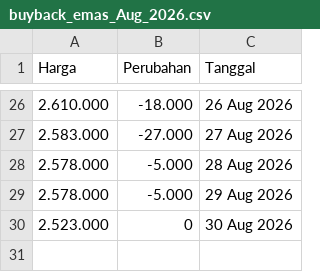
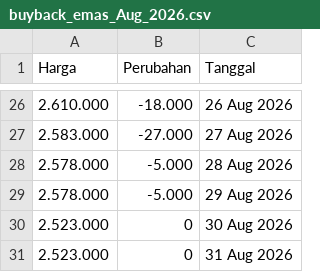
Before and after one commit to magnileat/hargaemas, a CSV file: buyback_emas_Aug_2026.csv, drawn as a sheet; only a part is shown, gaps mark what is left out.

Commit message:
Update via Shortcut

```diff
--- a/buyback_emas_Aug_2026.csv
+++ b/buyback_emas_Aug_2026.csv
@@ -30 +30,2 @@ Harga,Perubahan,Tanggal
 2.523.000,0,30 Aug 2026
+2.523.000,0,31 Aug 2026
```
